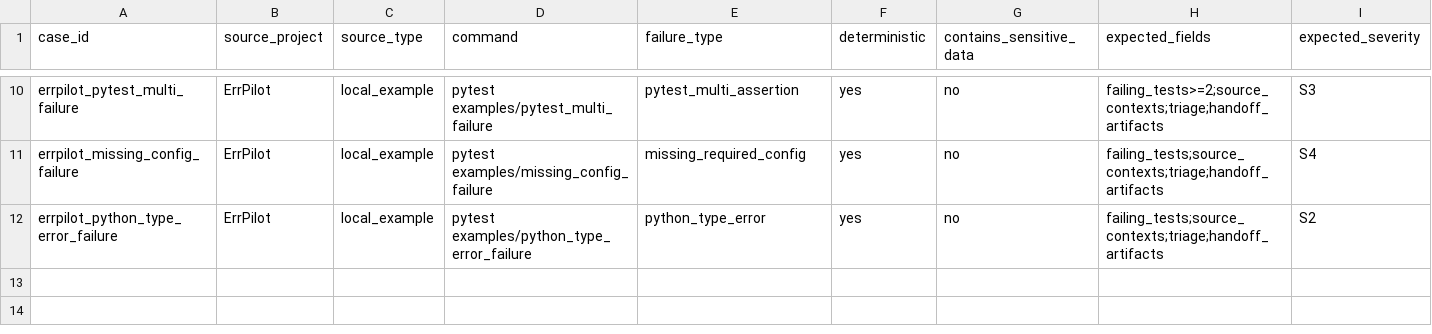
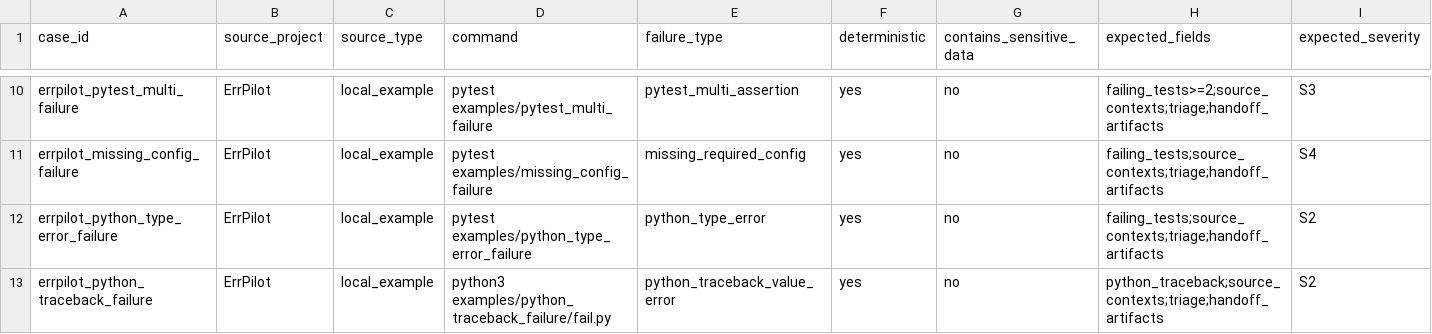
Before and after one commit to YangchenxiWu/errpilot, a CSV file: evaluation/cases.csv, drawn as a sheet; only a part is shown, gaps mark what is left out; rows hold the shown columns only; the diff names each change by its address in the sheet, - before the commit and + after, or states it on an @@ line.

Commit message:
Add artifact verification and evaluation summaries

```diff
--- a/evaluation/cases.csv
+++ b/evaluation/cases.csv
+row 13: errpilot_python_traceback_failure | ErrPilot | local_example | python3 examples/python_traceback_failure/fail.py | python_traceback_value_error | yes | no | python_traceback;source_contexts;triage;handoff_artifacts | S2
```
Also changed, not shown: evaluation/results.csv, 14 other files.
